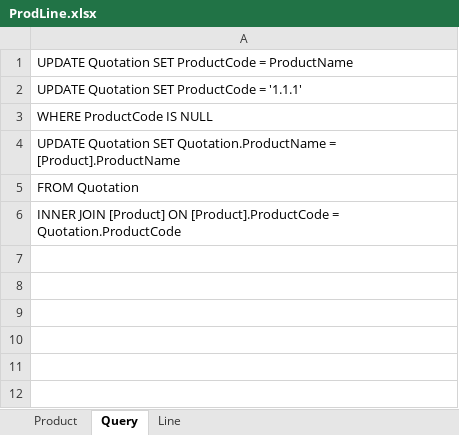
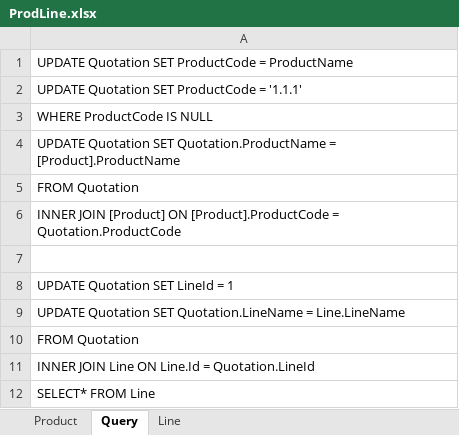
Before and after one commit to QuanNguyen030993/JogetMVC, an Excel workbook: Documents/Import/ProdLine.xlsx, sheet Query, drawn as a sheet; values as stored, in another font and other column widths than the file's, no borders; the diff names each change by its address in the sheet, - before the commit and + after, or states it on an @@ line.

```diff
--- a/Documents/Import/ProdLine.xlsx (sheet Query)
+++ b/Documents/Import/ProdLine.xlsx (sheet Query)
+row 7: (empty)
+row 8: UPDATE Quotation SET LineId = 1
+row 9: UPDATE Quotation SET Quotation.LineName = Line.LineName
+row 10: FROM Quotation
+row 11: INNER JOIN Line ON Line.Id = Quotation.LineId
+row 12: SELECT* FROM Line
```
Also changed, not shown: 7 other files.
